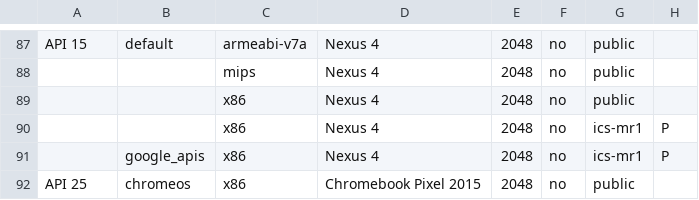
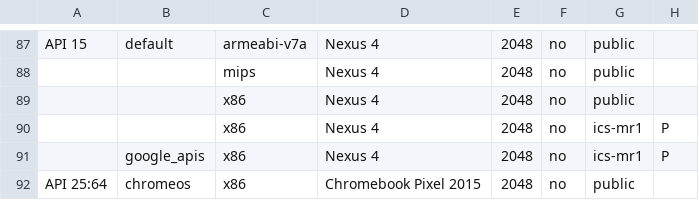
Before and after one commit to msft-mirror-aosp/platform.external.adt-infra, a CSV file: emu_test/config/boot_cfg.csv, drawn as a sheet; only a part is shown, gaps mark what is left out; the diff names each change by its address in the sheet, - before the commit and + after, or states it on an @@ line.

Commit message:
Removed hard coded Chrome OS version.
Let it be part of config file.

Bug: 69931736
Change-Id: I82584942927582f140fafa3b1ec877c99a33f1c3

```diff
--- a/emu_test/config/boot_cfg.csv
+++ b/emu_test/config/boot_cfg.csv
-A92: API 25
+A92: API 25:64
```
Also changed, not shown: 1 other file.
